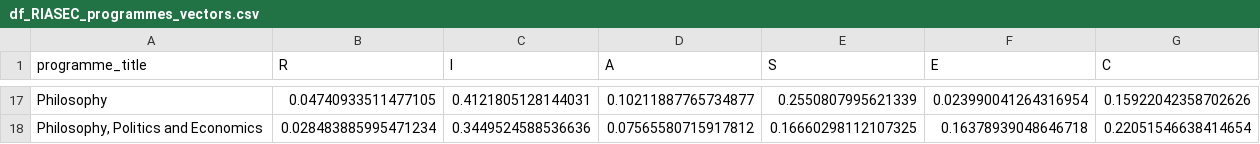
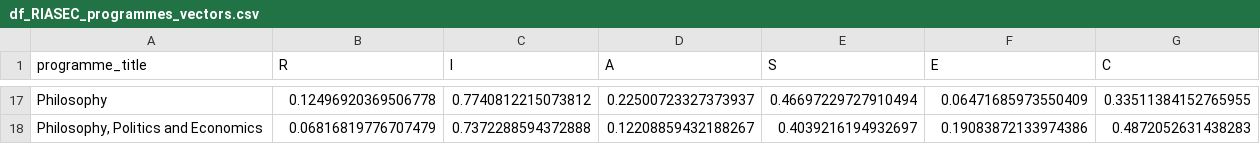
Before and after one commit to VITA-VU/vita-vu.github.io, a CSV file: src/data/data_RIASEC/df_RIASEC_programmes_vectors.csv, drawn as a sheet; only a part is shown, gaps mark what is left out; the diff covers the shown part only; the diff names each change by its address in the sheet, - before the commit and + after, or states it on an @@ line.

Commit message:
Changed the vector programs code to a l2 type. Modified the microtasks

```diff
--- a/src/data/data_RIASEC/df_RIASEC_programmes_vectors.csv
+++ b/src/data/data_RIASEC/df_RIASEC_programmes_vectors.csv
-B17 (R): 0.04740933511477105
+B17 (R): 0.12496920369506778
-C17 (I): 0.4121805128144031
+C17 (I): 0.7740812215073812
-D17 (A): 0.10211887765734877
+D17 (A): 0.22500723327373937
-E17 (S): 0.2550807995621339
+E17 (S): 0.46697229727910494
-F17 (E): 0.023990041264316954
+F17 (E): 0.06471685973550409
-G17 (C): 0.15922042358702626
+G17 (C): 0.33511384152765955
-B18 (R): 0.028483885995471234
+B18 (R): 0.06816819776707479
-C18 (I): 0.3449524588536636
+C18 (I): 0.7372288594372888
-D18 (A): 0.07565580715917812
+D18 (A): 0.12208859432188267
-E18 (S): 0.16660298112107325
+E18 (S): 0.4039216194932697
-F18 (E): 0.16378939048646718
+F18 (E): 0.19083872133974386
-G18 (C): 0.22051546638414654
+G18 (C): 0.4872052631438283
```
Also changed, not shown: 90 edited cells elsewhere in this file, 7 other files.
